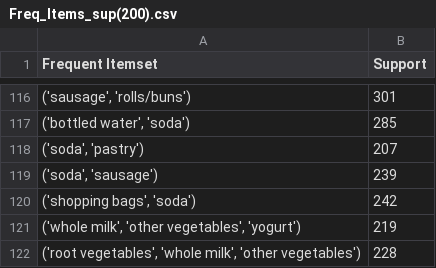
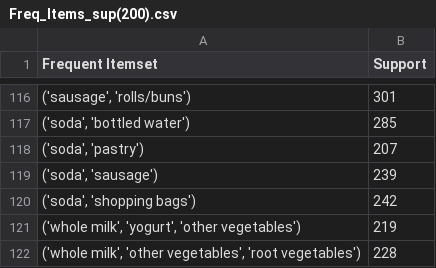
Before and after one commit to aditya-srikanth/Rule-Generation-Techniques, a CSV file: Apriori/Freq_Items_sup(200).csv, drawn as a sheet; only a part is shown, gaps mark what is left out; the diff covers the shown part only; the diff names each change by its address in the sheet, - before the commit and + after, or states it on an @@ line.

```diff
--- a/Apriori/Freq_Items_sup(200).csv
+++ b/Apriori/Freq_Items_sup(200).csv
-A117 (Frequent Itemset): ('bottled water', 'soda')
+A117 (Frequent Itemset): ('soda', 'bottled water')
-A120 (Frequent Itemset): ('shopping bags', 'soda')
+A120 (Frequent Itemset): ('soda', 'shopping bags')
-A121 (Frequent Itemset): ('whole milk', 'other vegetables', 'yogurt')
+A121 (Frequent Itemset): ('whole milk', 'yogurt', 'other vegetables')
-A122 (Frequent Itemset): ('root vegetables', 'whole milk', 'other vegetables')
+A122 (Frequent Itemset): ('whole milk', 'other vegetables', 'root vegetables')
```
Also changed, not shown: 29 edited cells elsewhere in this file, Apriori/Assn_Rules_sup(200)_conf(0.3).csv, Apriori/Assn_Rules_sup(400)_conf(0.1).csv, 4 other files.
